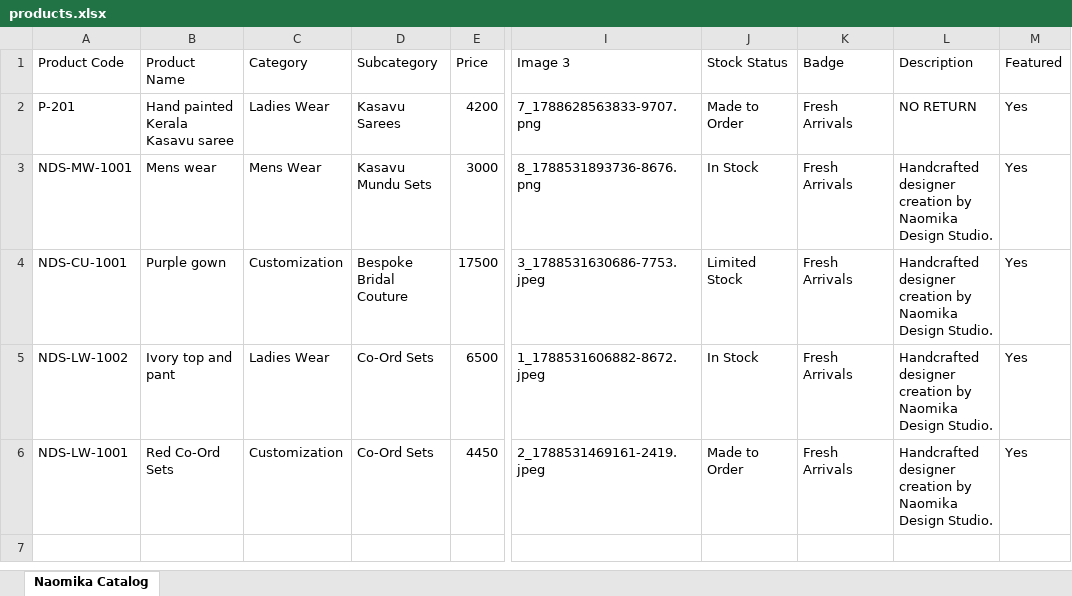
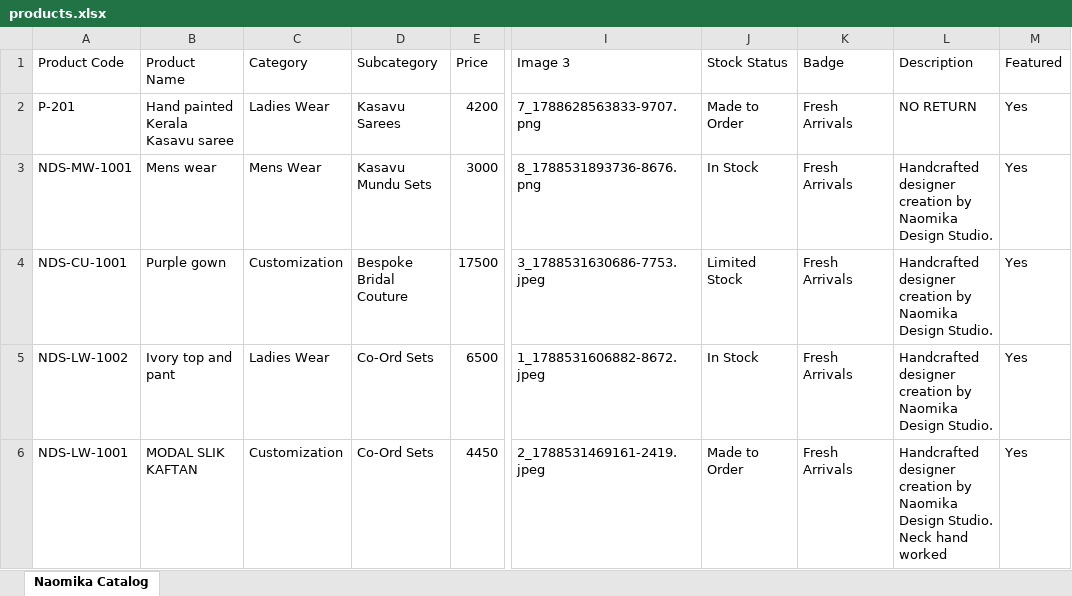
Before and after one commit to rohaneldhose2008/naomika_designs_studio, an Excel workbook: products.xlsx, sheet Naomika Catalog, drawn as a sheet; only a part is shown, gaps mark what is left out; values as stored, in another font and other column widths than the file's, no borders; ↵ is a line break in a cell; the diff names each change by its address in the sheet, - before the commit and + after, or states it on an @@ line.

Commit message:
Admin Catalog Update

```diff
--- a/products.xlsx (sheet Naomika Catalog)
+++ b/products.xlsx (sheet Naomika Catalog)
-B6 (Product Name): Red Co-Ord Sets
+B6 (Product Name): MODAL SLIK KAFTAN
-L6 (Description): …Design Studio.
+L6 (Description): …Design Studio. ↵ Neck hand worked
```
Also changed, not shown: 2 other files.
